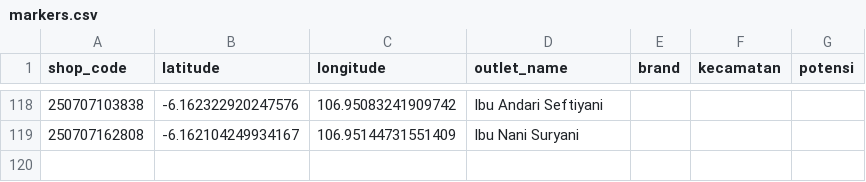
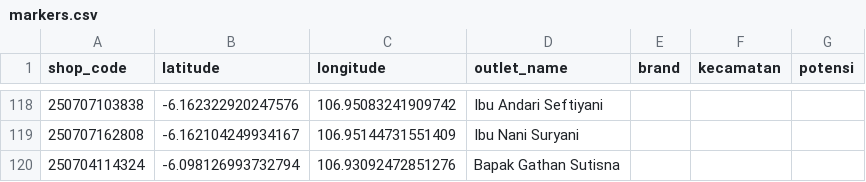
Before and after one commit to AlimanIrawan/indonesia-map-feishu-integration, a CSV file: public/markers.csv, drawn as a sheet; only a part is shown, gaps mark what is left out; the diff names each change by its address in the sheet, - before the commit and + after, or states it on an @@ line.

```diff
--- a/public/markers.csv
+++ b/public/markers.csv
+row 120: 250704114324 | -6.098126993732794 | 106.93092472851276 | Bapak Gathan Sutisna
```
